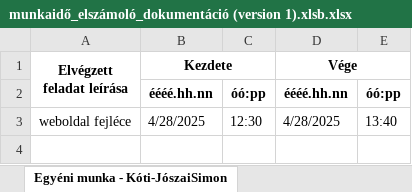
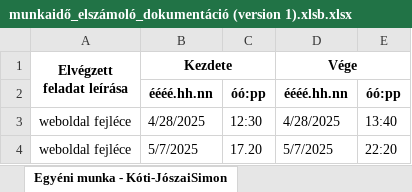
Before and after one commit to bendeguz-bakos/Kukutyinfalva-furdoje, an Excel workbook: munkaidő_elszámoló_dokumentáció (version 1).xlsb.xlsx, sheet Egyéni munka - Kóti-JószaiSimon, drawn as a sheet; values as stored, in another font and other column widths than the file's, no borders; the diff names each change by its address in the sheet, - before the commit and + after, or states it on an @@ line.

```diff
--- a/munkaidő_elszámoló_dokumentáció (version 1).xlsb.xlsx (sheet Egyéni munka - Kóti-JószaiSimon)
+++ b/munkaidő_elszámoló_dokumentáció (version 1).xlsb.xlsx (sheet Egyéni munka - Kóti-JószaiSimon)
+row 4: weboldal fejléce | 5/7/2025 | 17.20 | 5/7/2025 | 22:20
```
Also changed, not shown: sheet Egyéni munka - Bakos Bendegúz, sheet Egyéni munka - Nagy Nándor, sheet Konzultációk.
